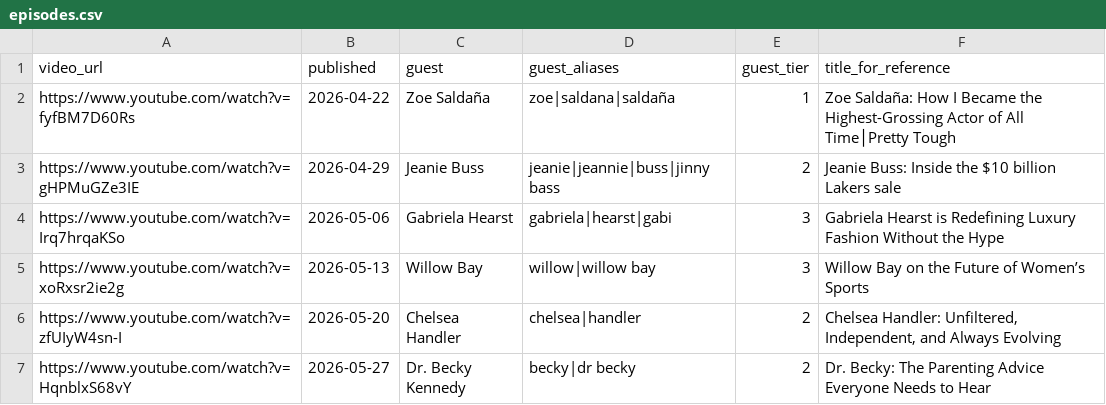
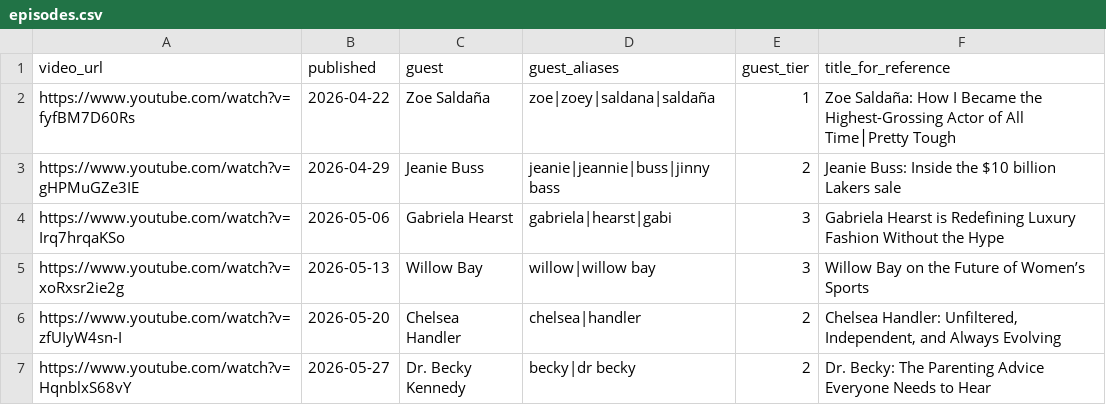
Before and after one commit to CatherineNjeNjenga/CulturePod, a CSV file: episodes.csv, drawn as a sheet; only a part is shown.

Commit message:
Update episodes.csv

```diff
--- a/episodes.csv
+++ b/episodes.csv
@@ -1,3 +1,3 @@
 video_url,published,guest,guest_aliases,guest_tier,title_for_reference
-https://www.youtube.com/watch?v=fyfBM7D60Rs,2026-04-22,Zoe Saldaña,zoe|saldana|saldaña,1,Zoe Saldaña: How I Became the Highest-Grossing Actor of All Time│Pretty Tough
+https://www.youtube.com/watch?v=fyfBM7D60Rs,2026-04-22,Zoe Saldaña,zoe|zoey|saldana|saldaña,1,Zoe Saldaña: How I Became the Highest-Grossing Actor of All Time│Pretty Tough
 https://www.youtube.com/watch?v=gHPMuGZe3IE,2026-04-29,Jeanie Buss,jeanie|jeannie|buss|jinny bass,2,Jeanie Buss: Inside the $10 billion Lakers sale
```
